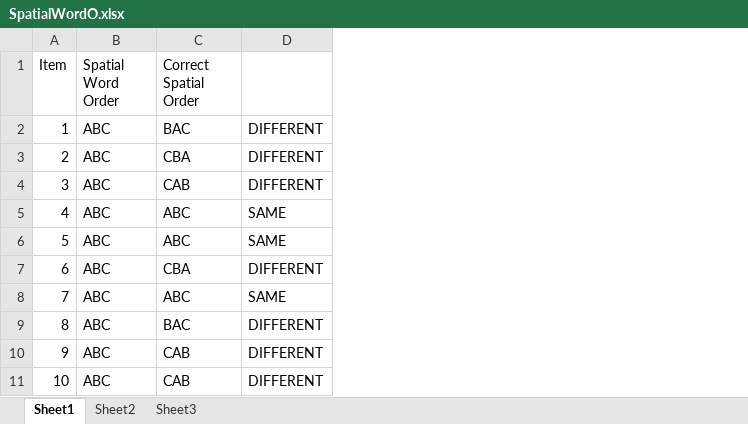
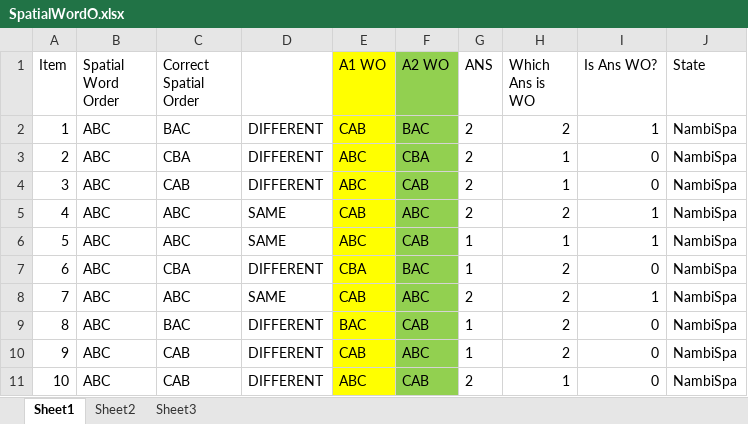
Before and after one commit to claursen1994/SocioSpacial, an Excel workbook: Word Freeak/R Codes/Question Data/SpatialWordO.xlsx, sheet Sheet1, drawn as a sheet; only a part is shown; values as stored, in another font and other column widths than the file's, no borders; the diff names each change by its address in the sheet, - before the commit and + after, or states it on an @@ line.

```diff
--- a/Word Freeak/R Codes/Question Data/SpatialWordO.xlsx (sheet Sheet1)
+++ b/Word Freeak/R Codes/Question Data/SpatialWordO.xlsx (sheet Sheet1)
+column E (A1 WO), rows 2-11: CAB | ABC | ABC | CAB | ABC | CBA | CAB | BAC | CAB | ABC
+column F (A2 WO), rows 2-11: BAC | CBA | CAB | ABC | CAB | BAC | ABC | CAB | ABC | CAB
+column G (ANS), rows 2-11: 2 | 2 | 2 | 2 | 1 | 1 | 2 | 1 | 1 | 2
+column H (Which Ans is WO), rows 2-11: 2 | 1 | 1 | 2 | 1 | 2 | 2 | 2 | 2 | 1
+column I (Is Ans WO?), rows 2-11: 1 | 0 | 0 | 1 | 1 | 0 | 1 | 0 | 0 | 0
+column J (State), rows 2-11: all NambiSpa
```
Also changed, not shown: Stimuli/MDMK.xlsx, Word Freeak/R Codes/Question Data/SocialWordO.xlsx, 6 other files.
